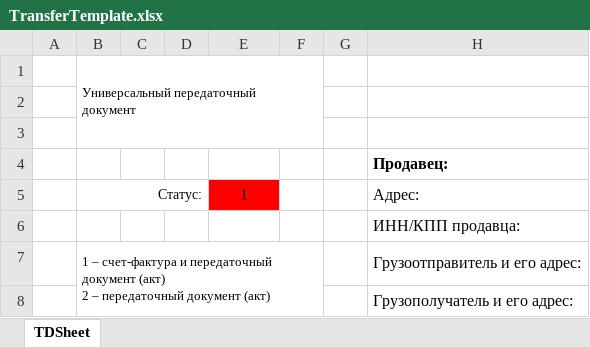
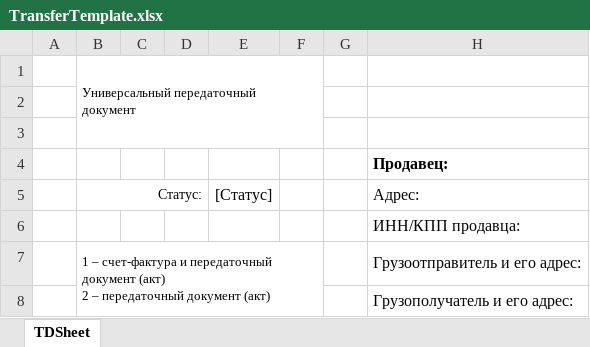
Before and after one commit to Brainor-corp/bsd, an Excel workbook: public/templates/TransferTemplate.xlsx, sheet TDSheet, drawn as a sheet; only a part is shown; values as stored, in another font and other column widths than the file's, no borders; the diff names each change by its address in the sheet, - before the commit and + after, or states it on an @@ line.

```diff
--- a/public/templates/TransferTemplate.xlsx (sheet TDSheet)
+++ b/public/templates/TransferTemplate.xlsx (sheet TDSheet)
-E5: 1
+E5: [Статус]
-E5 fill: #FF0000
+E5 fill: none
```
Also changed, not shown: 1 other file.
